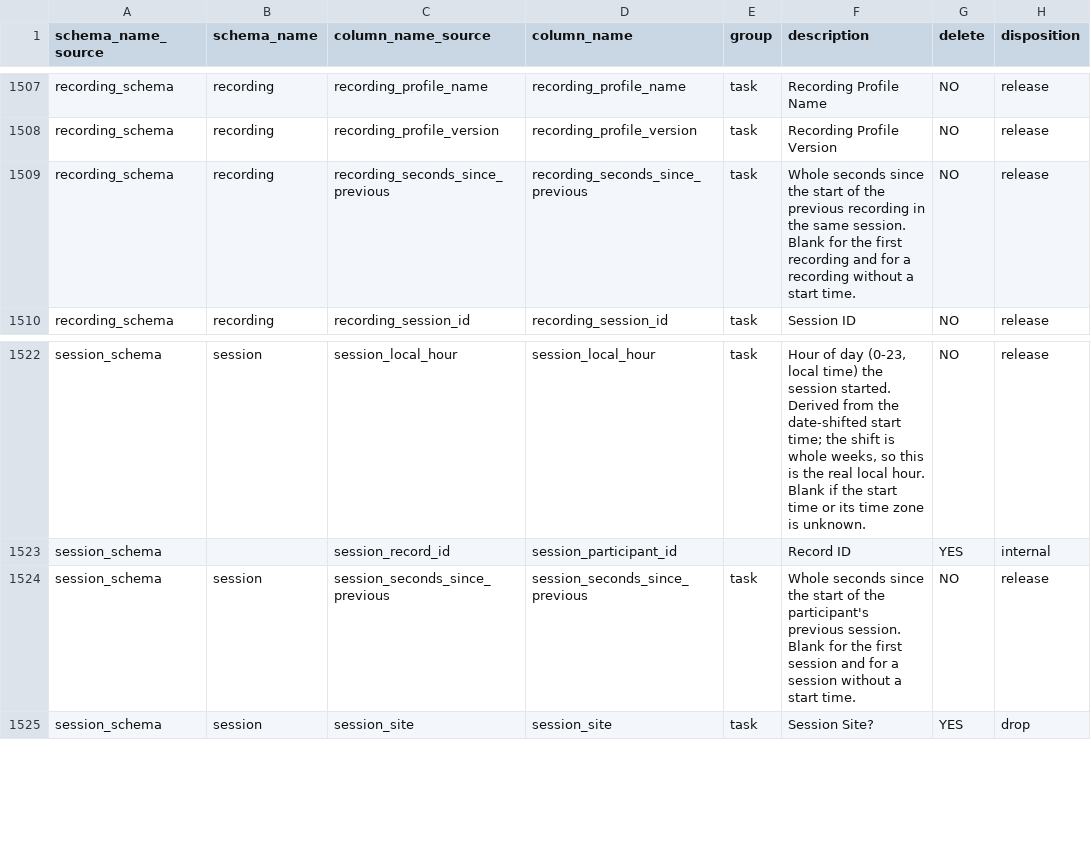
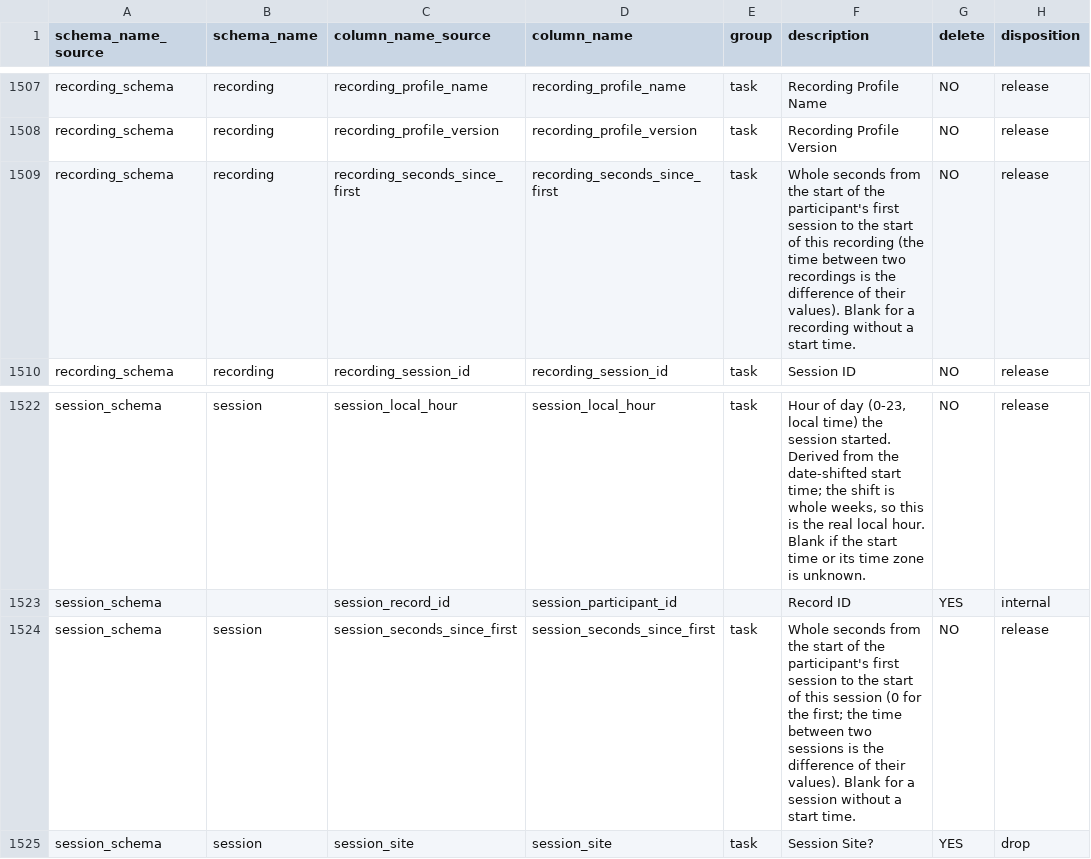
Before and after one commit to sensein/b2aiprep, a CSV file: src/b2aiprep/prepare/resources/bids_field_organization.csv, drawn as a sheet; only a part is shown, gaps mark what is left out; the diff names each change by its address in the sheet, - before the commit and + after, or states it on an @@ line.

```diff
--- a/src/b2aiprep/prepare/resources/bids_field_organization.csv
+++ b/src/b2aiprep/prepare/resources/bids_field_organization.csv
-C1509 (column_name_source): recording_seconds_since_previous
+C1509 (column_name_source): recording_seconds_since_first
-D1509 (column_name): recording_seconds_since_previous
+D1509 (column_name): recording_seconds_since_first
-F1509 (description): Whole seconds since the start of the previous recording in the same session. Blank for the first recording and for a…
+F1509 (description): Whole seconds from the start of the participant's first session to the start of this recording (the time between two recordings is the difference of their values). Blank for a…
-C1524 (column_name_source): session_seconds_since_previous
+C1524 (column_name_source): session_seconds_since_first
-D1524 (column_name): session_seconds_since_previous
+D1524 (column_name): session_seconds_since_first
-F1524 (description): Whole seconds since the start of the participant's previous session. Blank for the first session and for a…
+F1524 (description): Whole seconds from the start of the participant's first session to the start of this session (0 for the first; the time between two sessions is the difference of their values). Blank for a…
```
Also changed, not shown: 4 other files.
